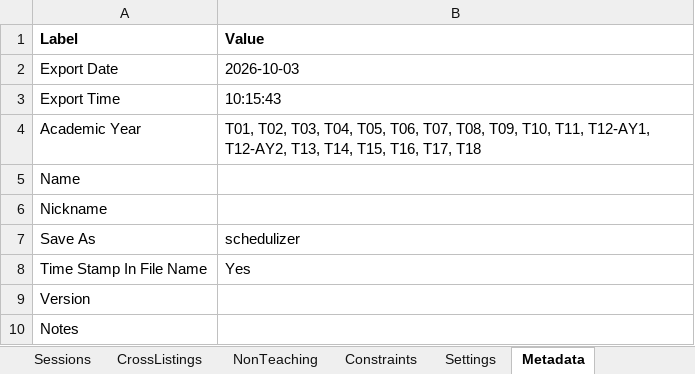
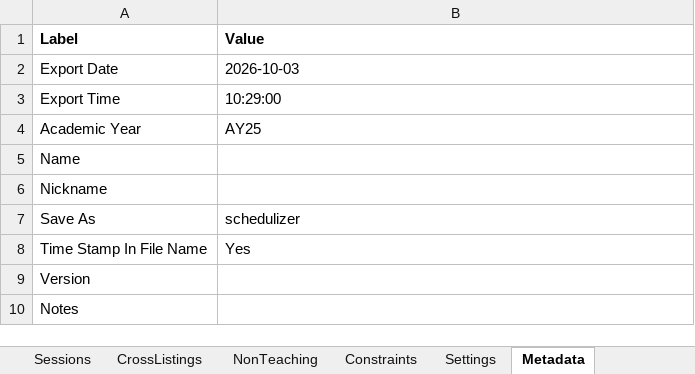
Before and after one commit to rpruim/course-schedulizer, an Excel workbook: apps/web/public/examples/example-with-conflicts.xlsx, sheet Metadata, drawn as a sheet; values as stored, in another font and other column widths than the file's, no borders; the diff names each change by its address in the sheet, - before the commit and + after, or states it on an @@ line.

```diff
--- a/apps/web/public/examples/example-with-conflicts.xlsx (sheet Metadata)
+++ b/apps/web/public/examples/example-with-conflicts.xlsx (sheet Metadata)
-B3 (Value): 10:15:43
+B3 (Value): 10:29:00
-B4 (Value): T01, T02, T03, T04, T05, T06, T07, T08, T09, T10, T11, T12-AY1, T12-AY2, T13, T14, T15, T16, T17, T18
+B4 (Value): AY25
```
Also changed, not shown: sheet Sessions, sheet Registrar Schedule, sheet Constraints, apps/web/public/examples/example-schedule-revised.xlsx, apps/web/public/examples/example-schedule.xlsx, 9 other files.
